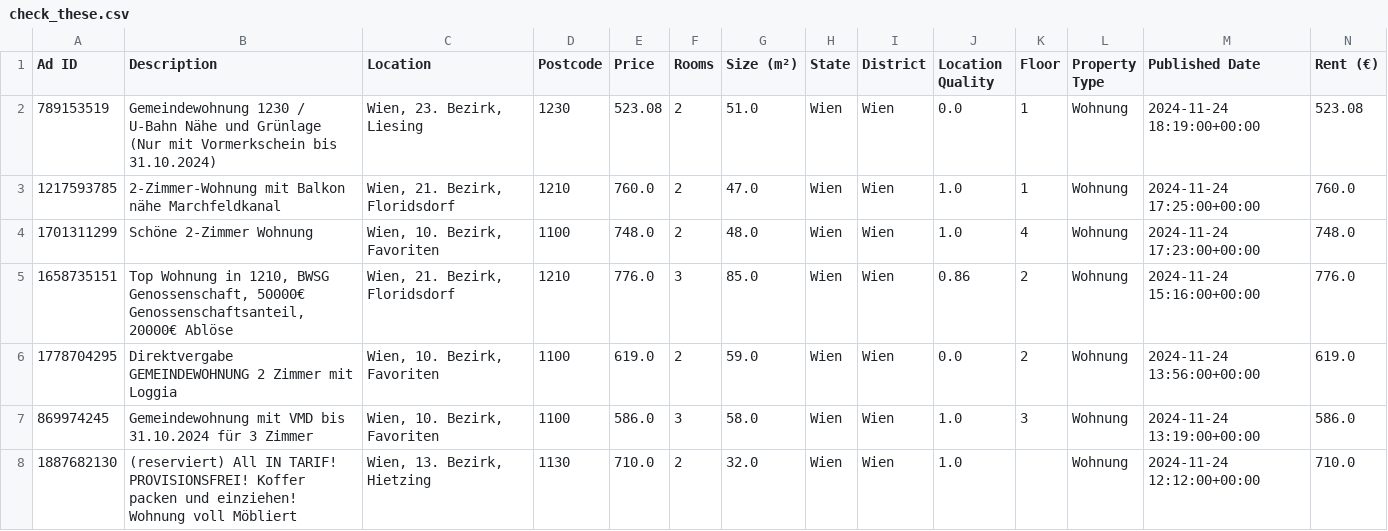
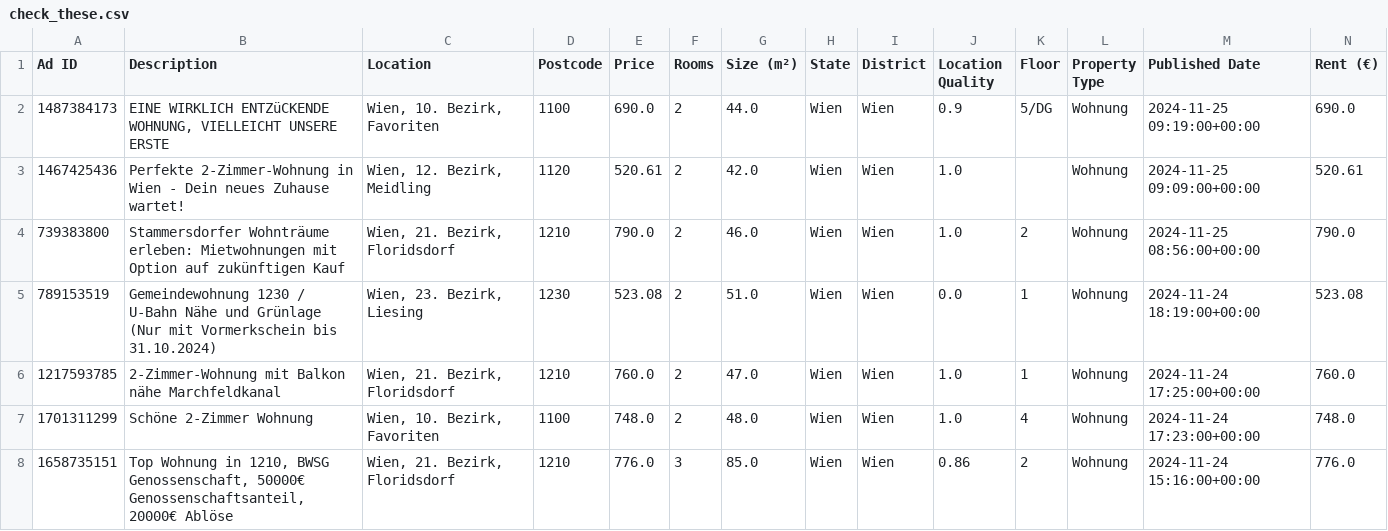
Before and after one commit to nireven/N-renting-in-vienna, a CSV file: check_these.csv, drawn as a sheet; only a part is shown; the shorter side is filled out with more unchanged rows; rows hold the shown columns only; the diff names each change by its address in the sheet, - before the commit and + after, or states it on an @@ line.

```diff
--- a/check_these.csv
+++ b/check_these.csv
+row 2: 1487384173 | EINE WIRKLICH ENTZüCKENDE WOHNUNG, VIELLEICHT UNSERE ERSTE | Wien, 10. Bezirk, Favoriten | 1100 | 690.0 | 2 | 44.0 | Wien | Wien | 0.9 | 5/DG | Wohnung | 2024-11-25 09:19:00+00:00 | 690.0
+row 3: 1467425436 | Perfekte 2-Zimmer-Wohnung in Wien - Dein neues Zuhause wartet! | Wien, 12. Bezirk, Meidling | 1120 | 520.61 | 2 | 42.0 | Wien | Wien | 1.0 |  | Wohnung | 2024-11-25 09:09:00+00:00 | 520.61
+row 4: 739383800 | Stammersdorfer Wohnträume erleben: Mietwohnungen mit Option auf zukünftigen Kauf | Wien, 21. Bezirk, Floridsdorf | 1210 | 790.0 | 2 | 46.0 | Wien | Wien | 1.0 | 2 | Wohnung | 2024-11-25 08:56:00+00:00 | 790.0
```
Also changed, not shown: listings/rental_data.csv, 1 other file.
